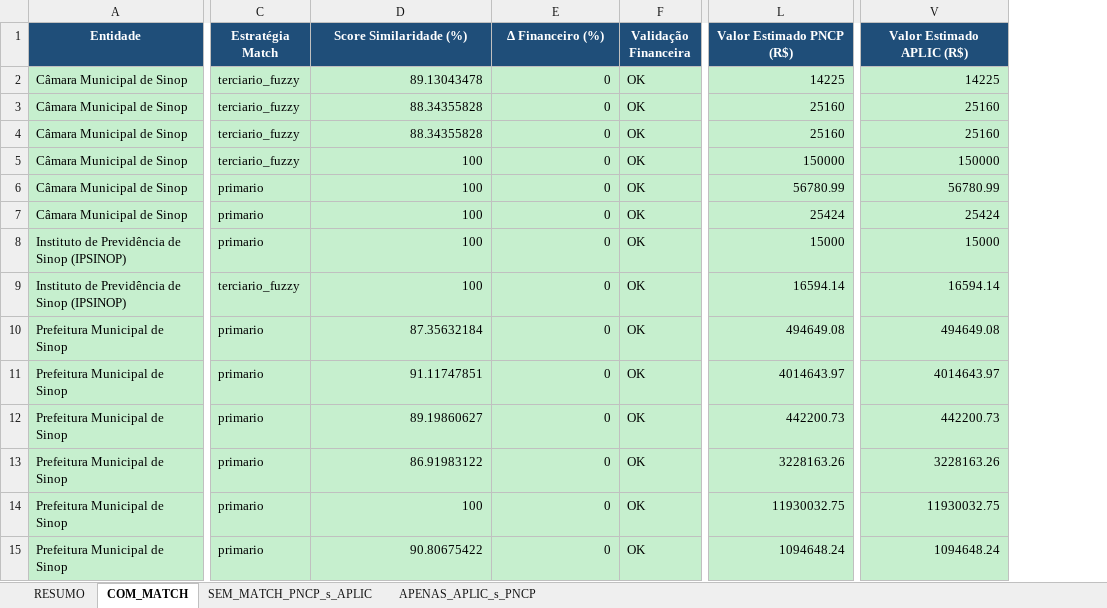
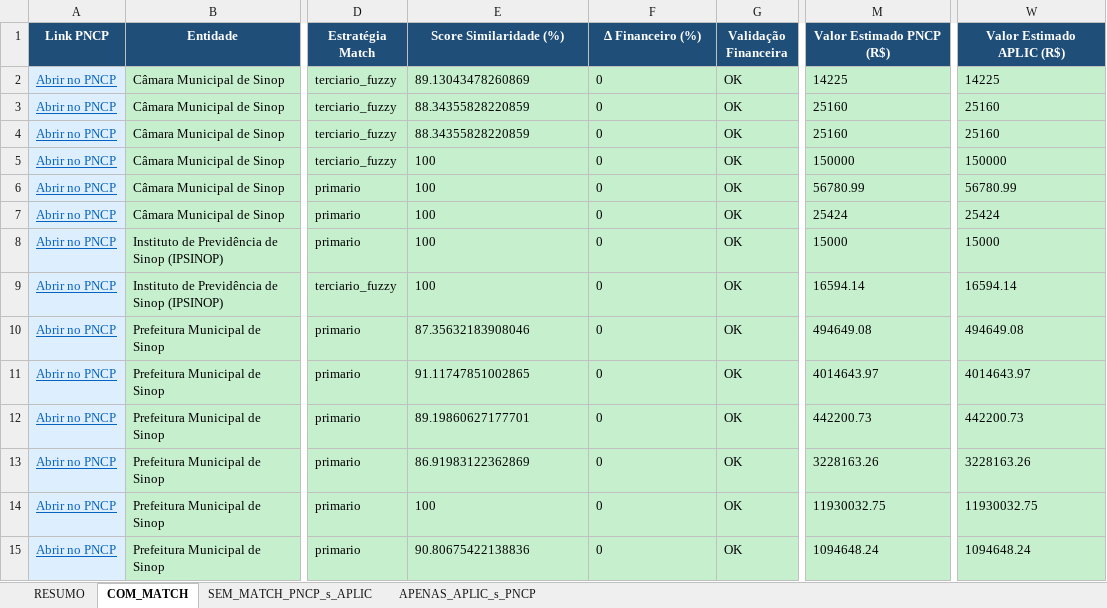
Before and after one commit to EricGuerrize/pncp-eric, an Excel workbook: pncp_pipeline/output/crossmatch_sinop_detalhado_20260101_20260320.xlsx, sheet COM_MATCH, drawn as a sheet; only a part is shown, gaps mark what is left out; values as stored, in another font and other column widths than the file's, no borders; addresses are those after the commit; the diff covers the shown part only; the diff names each change by its address in the sheet, - before the commit and + after, or states it on an @@ line.

```diff
--- a/pncp_pipeline/output/crossmatch_sinop_detalhado_20260101_20260320.xlsx (sheet COM_MATCH)
+++ b/pncp_pipeline/output/crossmatch_sinop_detalhado_20260101_20260320.xlsx (sheet COM_MATCH)
+column A (Link PNCP), rows 2-15: all Abrir no PNCP
-E2 (Score Similaridade (%)): 89.13043478
+E2 (Score Similaridade (%)): 89.13043478260869
-F2:F4 alignment: right
+F2:F4 alignment: left
-M2:M15 alignment: right
+M2:M15 alignment: left
-W2:W15 alignment: right
+W2:W15 alignment: left
-E3:E4 (Score Similaridade (%)): 88.34355828
+E3:E4 (Score Similaridade (%)): 88.34355828220859
-E5:F9 alignment: right
+E5:F9 alignment: left
-E10 (Score Similaridade (%)): 87.35632184
+E10 (Score Similaridade (%)): 87.35632183908046
-F10:F13 alignment: right
+F10:F13 alignment: left
-E11 (Score Similaridade (%)): 91.11747851
+E11 (Score Similaridade (%)): 91.11747851002865
-E12 (Score Similaridade (%)): 89.19860627
+E12 (Score Similaridade (%)): 89.19860627177701
-E13 (Score Similaridade (%)): 86.91983122
+E13 (Score Similaridade (%)): 86.91983122362869
-E14:F14 alignment: right
+E14:F14 alignment: left
-E15 (Score Similaridade (%)): 90.80675422
+E15 (Score Similaridade (%)): 90.80675422138836
-F15 alignment: right
+F15 alignment: left
```
Also changed, not shown: 12 edited cells and cell formats elsewhere in this sheet, sheet SEM_MATCH_PNCP_s_APLIC, sheet APENAS_APLIC_s_PNCP.
